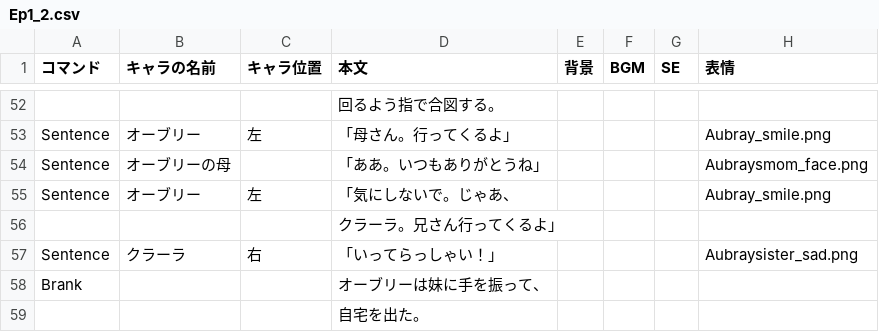
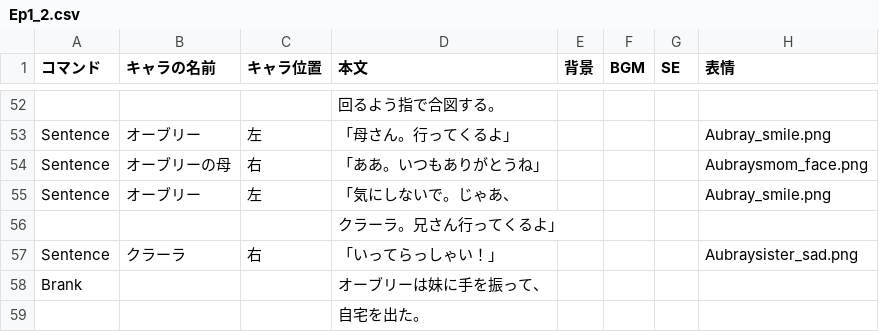
Before and after one commit to Taka3823/TeamZenmaiSiki, a CSV file: TeamZenmaiSiki/Assets/CSVFiles/Scenario/Ep1/Ep1_2.csv, drawn as a sheet; only a part is shown, gaps mark what is left out; the diff names each change by its address in the sheet, - before the commit and + after, or states it on an @@ line.

```diff
--- a/TeamZenmaiSiki/Assets/CSVFiles/Scenario/Ep1/Ep1_2.csv
+++ b/TeamZenmaiSiki/Assets/CSVFiles/Scenario/Ep1/Ep1_2.csv
-C54 (キャラ位置): (empty)
+C54 (キャラ位置): 右
```
Also changed, not shown: TeamZenmaiSiki/Assets/CSVFiles/Scenario/Ep1/Ep1.csv, TeamZenmaiSiki/Assets/CSVFiles/Scenario/Ep1/Ep1_3.csv, 50 other files.
